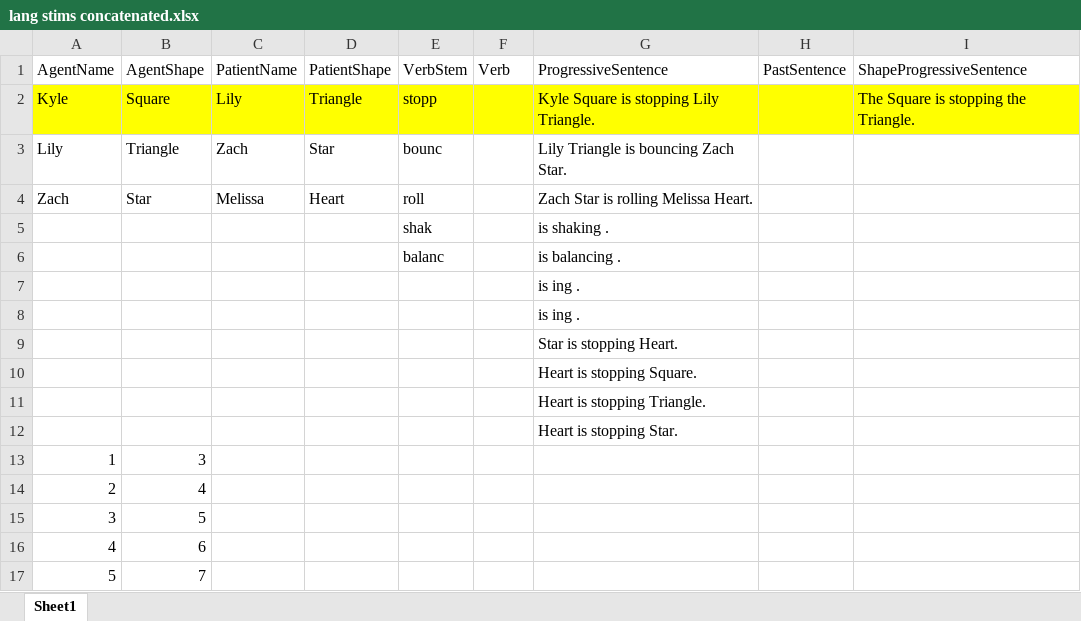
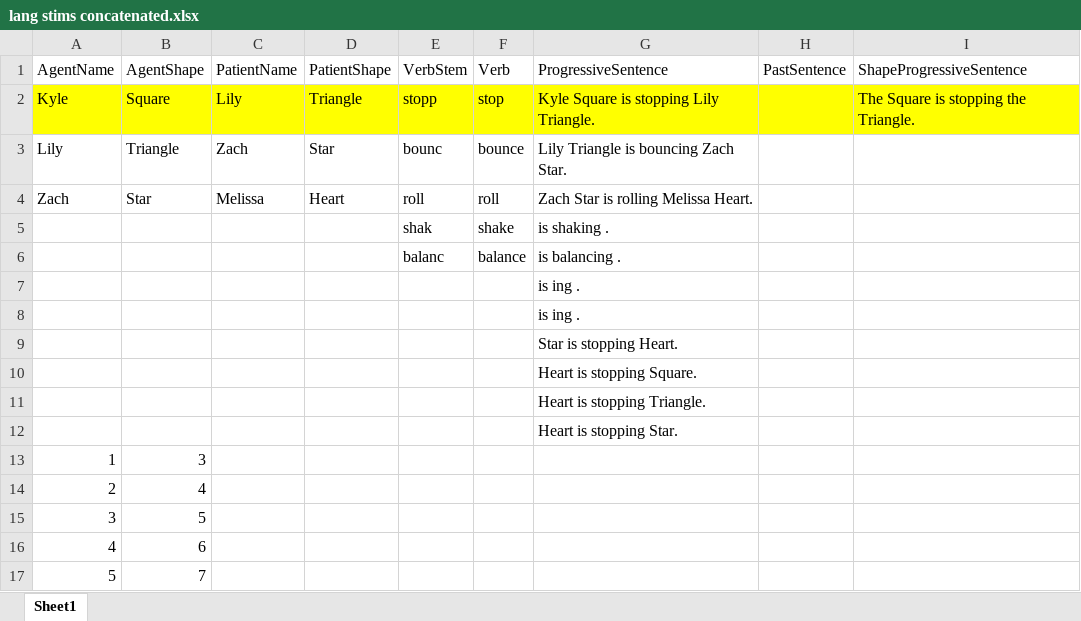
Before and after one commit to mekline/AgentPatientStimuli, an Excel workbook: lang stims concatenated.xlsx, sheet Sheet1, drawn as a sheet; only a part is shown; values as stored, in another font and other column widths than the file's, no borders; the diff names each change by its address in the sheet, - before the commit and + after, or states it on an @@ line.

```diff
--- a/lang stims concatenated.xlsx (sheet Sheet1)
+++ b/lang stims concatenated.xlsx (sheet Sheet1)
-F2: (empty)
+F2: stop
-F3: (empty)
+F3: bounce
-F4: (empty)
+F4: roll
-F5: (empty)
+F5: shake
-F6: (empty)
+F6: balance
```
Also changed, not shown: Concatenated lang stims.xlsx, 1 other file.
